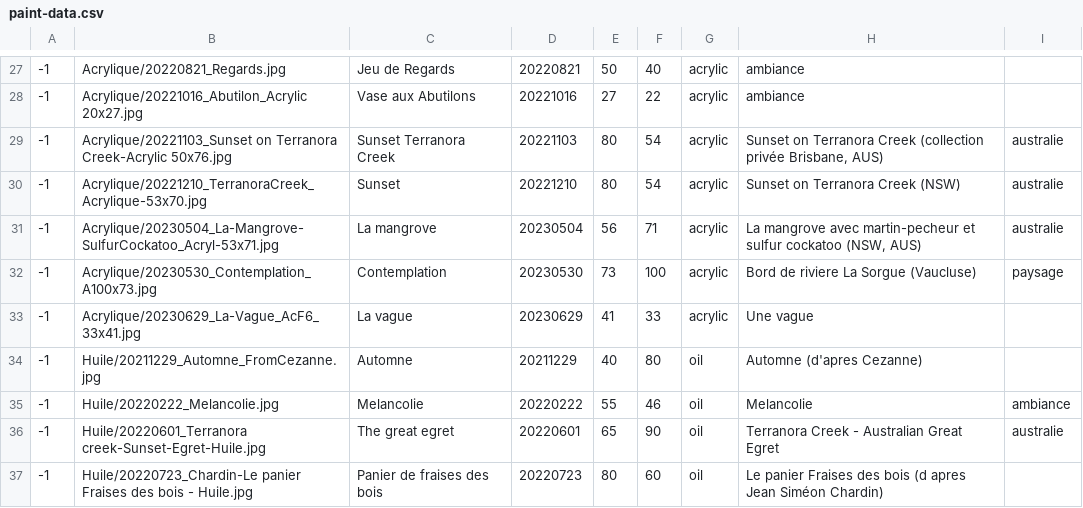
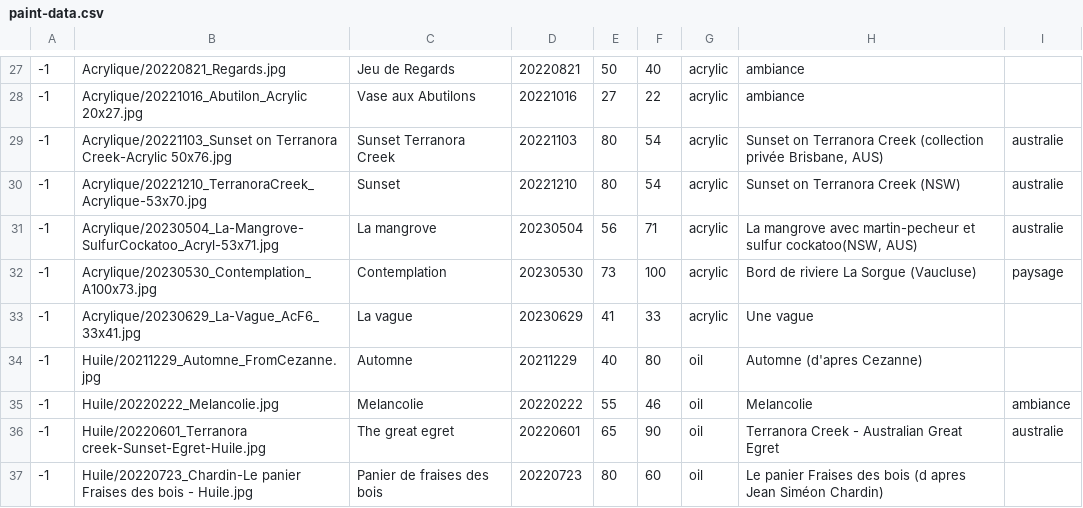
Before and after one commit to MichelEisenmann/gem-gallery, a CSV file: htdocs/public/images/paint-data.csv, drawn as a sheet; only a part is shown, gaps mark what is left out.

```diff
--- a/htdocs/public/images/paint-data.csv
+++ b/htdocs/public/images/paint-data.csv
@@ -30,3 +30,3 @@
 -1;Acrylique/20221210_TerranoraCreek_Acrylique-53x70.jpg;Sunset;20221210;80;54;acrylic;Sunset on Terranora Creek (NSW);australie
--1;Acrylique/20230504_La-Mangrove-SulfurCockatoo_Acryl-53x71.jpg;La mangrove;20230504;56;71;acrylic;La mangrove avec martin-pecheur et sulfur cockatoo (NSW, AUS);australie
+-1;Acrylique/20230504_La-Mangrove-SulfurCockatoo_Acryl-53x71.jpg;La mangrove;20230504;56;71;acrylic;La mangrove avec martin-pecheur et sulfur cockatoo(NSW, AUS);australie
 -1;Acrylique/20230530_Contemplation_A100x73.jpg;Contemplation;20230530;73;100;acrylic;Bord de riviere La Sorgue (Vaucluse);paysage
```
Also changed, not shown: 1 other file.
